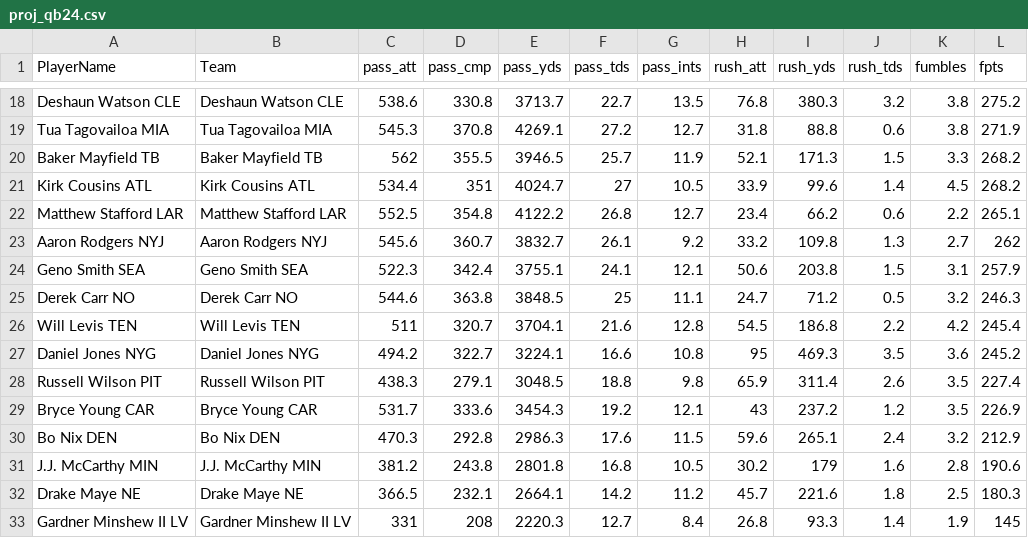
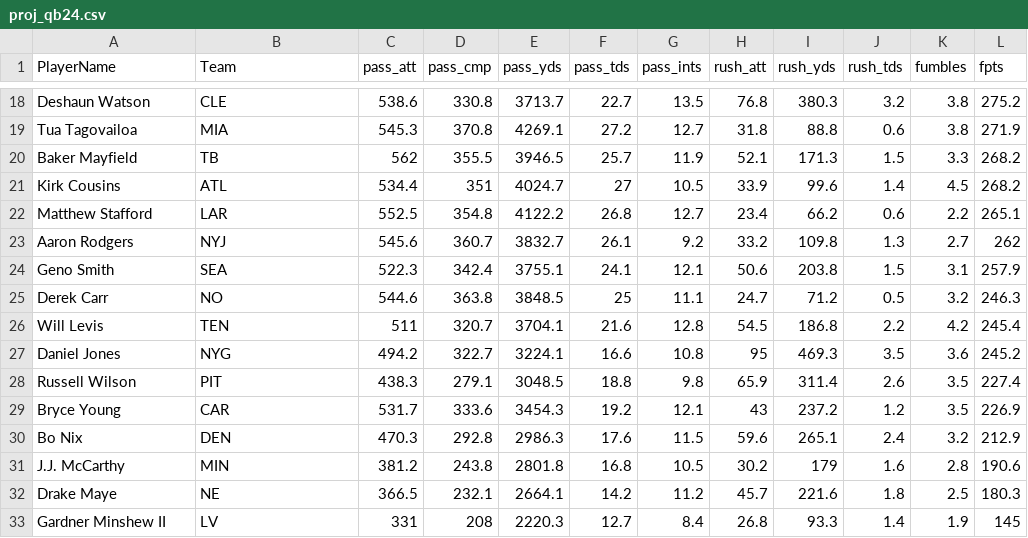
Before and after one commit to couthcommander/football-values, a CSV file: 2024/proj_qb24.csv, drawn as a sheet; only a part is shown, gaps mark what is left out; the diff covers the shown part only; the diff names each change by its address in the sheet, - before the commit and + after, or states it on an @@ line.

```diff
--- a/2024/proj_qb24.csv
+++ b/2024/proj_qb24.csv
-A18 (PlayerName): Deshaun Watson CLE
+A18 (PlayerName): Deshaun Watson
-B18 (Team): Deshaun Watson CLE
+B18 (Team): CLE
-A19 (PlayerName): Tua Tagovailoa MIA
+A19 (PlayerName): Tua Tagovailoa
-B19 (Team): Tua Tagovailoa MIA
+B19 (Team): MIA
-A20 (PlayerName): Baker Mayfield TB
+A20 (PlayerName): Baker Mayfield
-B20 (Team): Baker Mayfield TB
+B20 (Team): TB
-A21 (PlayerName): Kirk Cousins ATL
+A21 (PlayerName): Kirk Cousins
-B21 (Team): Kirk Cousins ATL
+B21 (Team): ATL
-A22 (PlayerName): Matthew Stafford LAR
+A22 (PlayerName): Matthew Stafford
-B22 (Team): Matthew Stafford LAR
+B22 (Team): LAR
-A23 (PlayerName): Aaron Rodgers NYJ
+A23 (PlayerName): Aaron Rodgers
-B23 (Team): Aaron Rodgers NYJ
+B23 (Team): NYJ
-A24 (PlayerName): Geno Smith SEA
+A24 (PlayerName): Geno Smith
-B24 (Team): Geno Smith SEA
+B24 (Team): SEA
-A25 (PlayerName): Derek Carr NO
+A25 (PlayerName): Derek Carr
-B25 (Team): Derek Carr NO
+B25 (Team): NO
-A26 (PlayerName): Will Levis TEN
+A26 (PlayerName): Will Levis
-B26 (Team): Will Levis TEN
+B26 (Team): TEN
-A27 (PlayerName): Daniel Jones NYG
+A27 (PlayerName): Daniel Jones
-B27 (Team): Daniel Jones NYG
+B27 (Team): NYG
-A28 (PlayerName): Russell Wilson PIT
+A28 (PlayerName): Russell Wilson
-B28 (Team): Russell Wilson PIT
+B28 (Team): PIT
-A29 (PlayerName): Bryce Young CAR
+A29 (PlayerName): Bryce Young
-B29 (Team): Bryce Young CAR
+B29 (Team): CAR
-A30 (PlayerName): Bo Nix DEN
+A30 (PlayerName): Bo Nix
-B30 (Team): Bo Nix DEN
+B30 (Team): DEN
-A31 (PlayerName): J.J. McCarthy MIN
+A31 (PlayerName): J.J. McCarthy
-B31 (Team): J.J. McCarthy MIN
+B31 (Team): MIN
-A32 (PlayerName): Drake Maye NE
+A32 (PlayerName): Drake Maye
-B32 (Team): Drake Maye NE
+B32 (Team): NE
-A33 (PlayerName): Gardner Minshew II LV
+A33 (PlayerName): Gardner Minshew II
-B33 (Team): Gardner Minshew II LV
+B33 (Team): LV
```
Also changed, not shown: 148 edited cells elsewhere in this file, 2024/proj_k24.csv, 2024/proj_rb24.csv, 2 other files.
